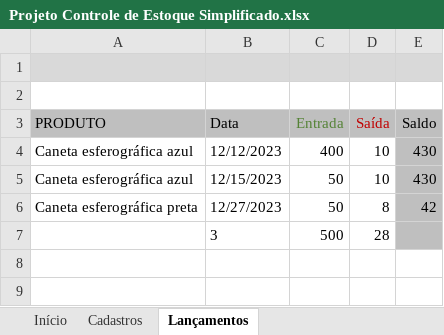
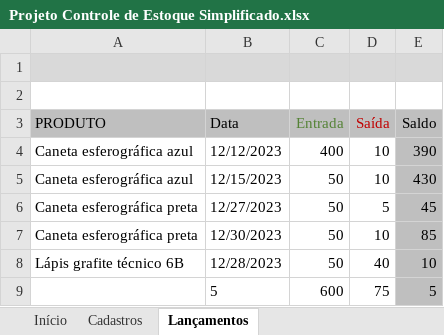
Before and after one commit to Alzhemed/Projetos_Curso_Excel, an Excel workbook: Projeto Controle de Estoque Simplificado.xlsx, sheet Lançamentos, drawn as a sheet; values as stored, in another font and other column widths than the file's, no borders; charts and pictures and conditional formats and table styles not drawn; removed rows and columns are numbered as before the commit, all else as after; the diff names each change by its address in the sheet, - before the commit and + after, or states it on an @@ line.

Commit message:
Add files via upload

```diff
--- a/Projeto Controle de Estoque Simplificado.xlsx (sheet Lançamentos)
+++ b/Projeto Controle de Estoque Simplificado.xlsx (sheet Lançamentos)
-E4 (Saldo): 430
+E4 (Saldo): 390
-D6 (Saída): 8
+D6 (Saída): 5
-E6 (Saldo): 42
+E6 (Saldo): 45
-row 7:  | 3 | 500 | 28
+row 7: Caneta esferográfica preta | 12/30/2023 | 50 | 10 | 85
+row 8: Lápis grafite técnico 6B | 12/28/2023 | 50 | 40 | 10
+row 9:  | 5 | 600 | 75 | 5
```
Also changed, not shown: sheet Cadastros, formulas that keep their value, charts or pictures.
